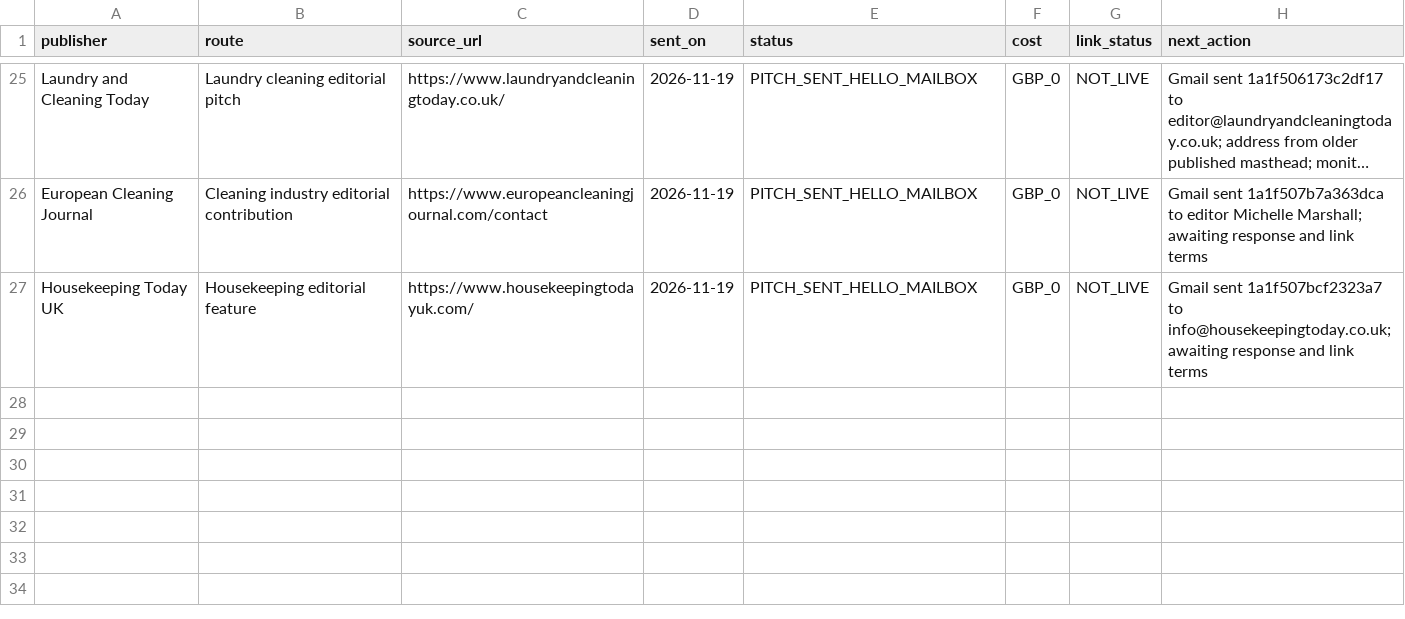
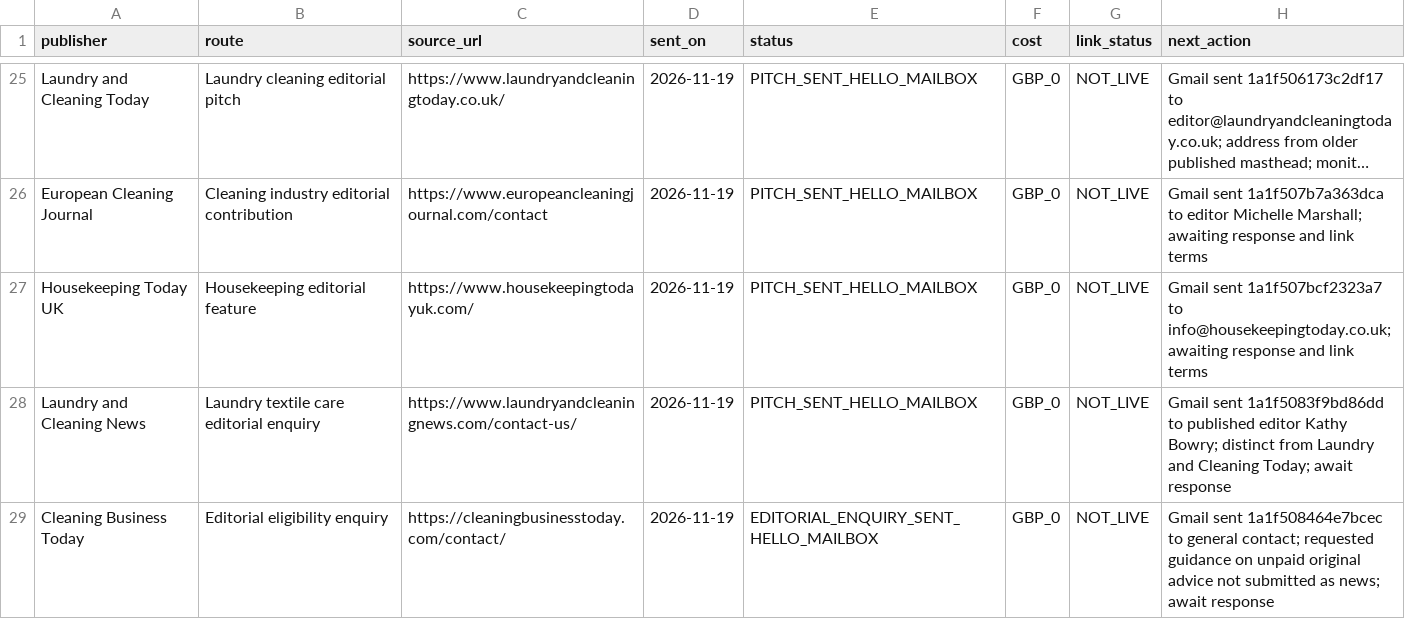
Before and after one commit to carltilbury1978/lmu-backlink-monitor, a CSV file: backlinks/publisher-outreach.csv, drawn as a sheet; only a part is shown, gaps mark what is left out; long unchanged cells end in ….

Commit message:
Log Laundry Cleaning News and Cleaning Business Today editorial enquiries

```diff
--- a/backlinks/publisher-outreach.csv
+++ b/backlinks/publisher-outreach.csv
@@ -27 +27,3 @@ European Cleaning Journal,Cleaning industry editorial contribution,https://www.e
 Housekeeping Today UK,Housekeeping editorial feature,https://www.housekeepingtodayuk.com/,2026-11-19,PITCH_SENT_HELLO_MAILBOX,GBP_0,NOT_LIVE,Gmail sent 1a1f507bcf2323a7 to info@housekeepingtoday.co.uk; awaiting response and link terms
+Laundry and Cleaning News,Laundry textile care editorial enquiry,https://www.laundryandcleaningnews.com/contact-us/,2026-11-19,PITCH_SENT_HELLO_MAILBOX,GBP_0,NOT_LIVE,Gmail sent 1a1f5083f9bd86dd to published editor Kathy Bowry; distinct from Laundry and Cleaning Today; await response
+Cleaning Business Today,Editorial eligibility enquiry,https://cleaningbusinesstoday.com/contact/,2026-11-19,EDITORIAL_ENQUIRY_SENT_HELLO_MAILBOX,GBP_0,NOT_LIVE,Gmail sent 1a1f508464e7bcec to general contact; requested guidance on unpaid original advice not submitted as news; await response
```
